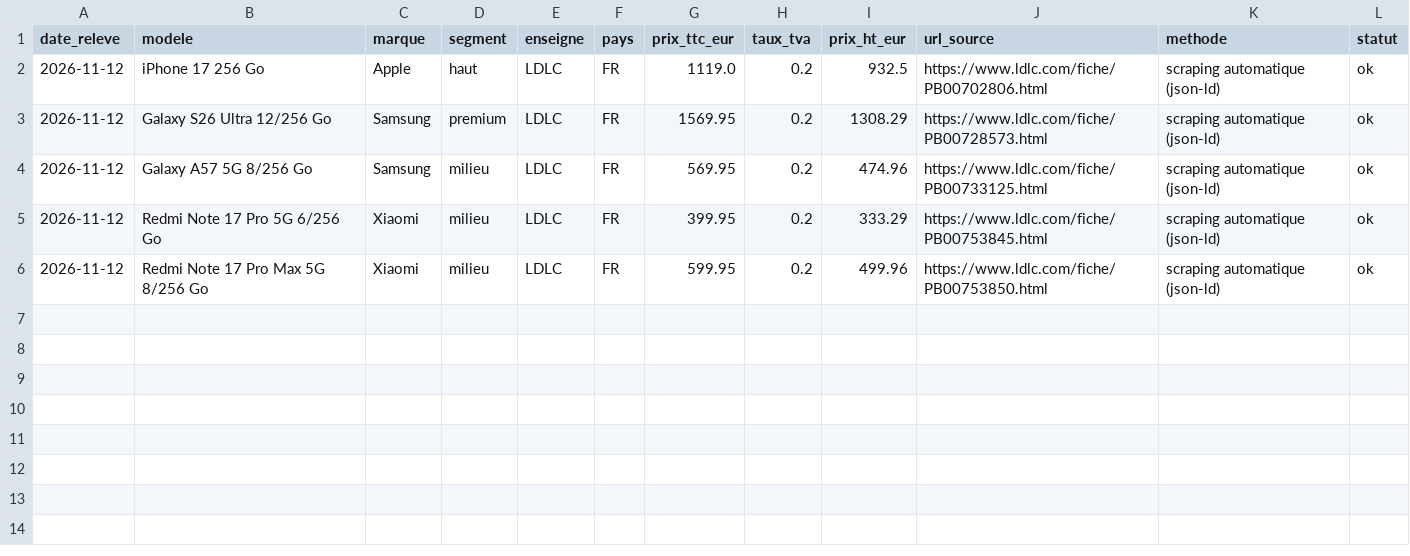
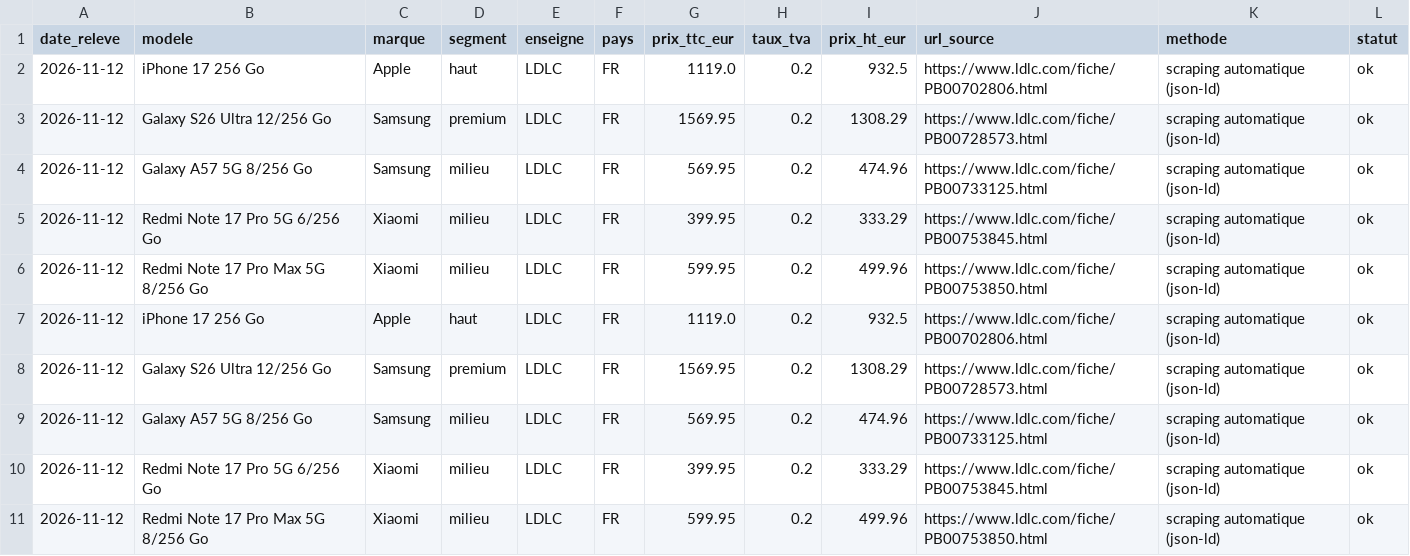
Before and after one commit to Chab-algo/LDLC-data, a CSV file: data/raw/prix_scrapes.csv, drawn as a sheet.

```diff
--- a/data/raw/prix_scrapes.csv
+++ b/data/raw/prix_scrapes.csv
@@ -6 +6,6 @@ date_releve,modele,marque,segment,enseigne,pays,prix_ttc_eur,taux_tva,prix_ht_eu
 2026-11-12,Redmi Note 17 Pro Max 5G 8/256 Go,Xiaomi,milieu,LDLC,FR,599.95,0.2,499.96,https://www.ldlc.com/fiche/PB00753850.html,scraping automatique (json-ld),ok
+2026-11-12,iPhone 17 256 Go,Apple,haut,LDLC,FR,1119.0,0.2,932.5,https://www.ldlc.com/fiche/PB00702806.html,scraping automatique (json-ld),ok
+2026-11-12,Galaxy S26 Ultra 12/256 Go,Samsung,premium,LDLC,FR,1569.95,0.2,1308.29,https://www.ldlc.com/fiche/PB00728573.html,scraping automatique (json-ld),ok
+2026-11-12,Galaxy A57 5G 8/256 Go,Samsung,milieu,LDLC,FR,569.95,0.2,474.96,https://www.ldlc.com/fiche/PB00733125.html,scraping automatique (json-ld),ok
+2026-11-12,Redmi Note 17 Pro 5G 6/256 Go,Xiaomi,milieu,LDLC,FR,399.95,0.2,333.29,https://www.ldlc.com/fiche/PB00753845.html,scraping automatique (json-ld),ok
+2026-11-12,Redmi Note 17 Pro Max 5G 8/256 Go,Xiaomi,milieu,LDLC,FR,599.95,0.2,499.96,https://www.ldlc.com/fiche/PB00753850.html,scraping automatique (json-ld),ok
```
Also changed, not shown: data/processed/densite_concurrentielle.csv, data/processed/journal_collecte.csv, 3 other files.
